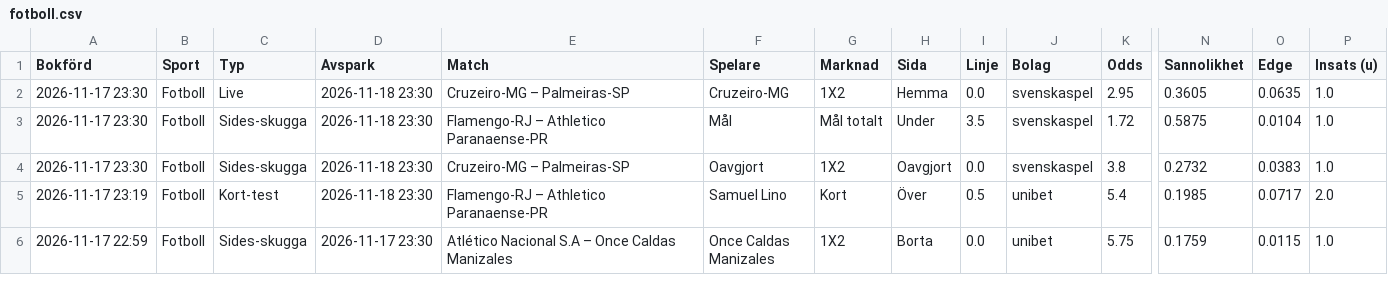
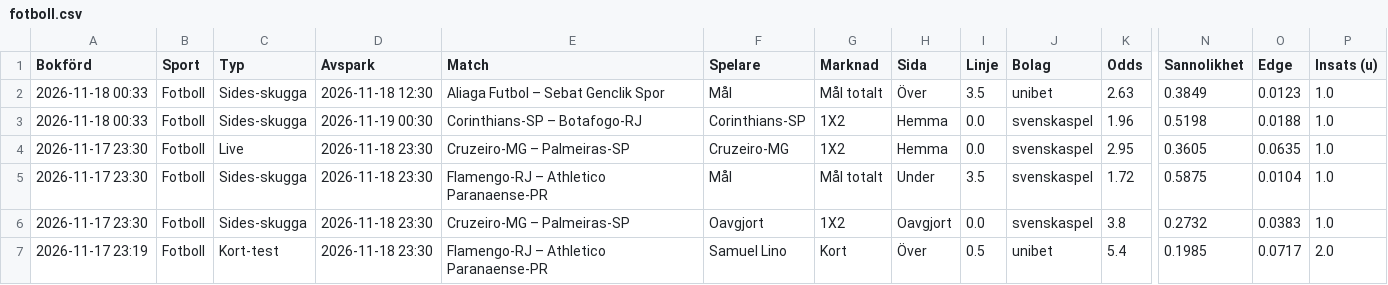
Before and after one commit to FatFockFrank888/propsbot, a CSV file: site/csv/fotboll.csv, drawn as a sheet; only a part is shown, gaps mark what is left out; the shorter side is filled out with more unchanged rows; rows hold the shown columns only; the diff names each change by its address in the sheet, - before the commit and + after, or states it on an @@ line.

```diff
--- a/site/csv/fotboll.csv
+++ b/site/csv/fotboll.csv
+row 2: 2026-11-18 00:33 | Fotboll | Sides-skugga | 2026-11-18 12:30 | Aliaga Futbol – Sebat Genclik Spor | Mål | Mål totalt | Över | 3.5 | unibet | 2.63 | 0.3849 | 0.0123 | 1.0
+row 3: 2026-11-18 00:33 | Fotboll | Sides-skugga | 2026-11-19 00:30 | Corinthians-SP – Botafogo-RJ | Corinthians-SP | 1X2 | Hemma | 0.0 | svenskaspel | 1.96 | 0.5198 | 0.0188 | 1.0
```
Also changed, not shown: site/csv/alla_spel.csv, site/csv/nba.csv, 19 other files.
